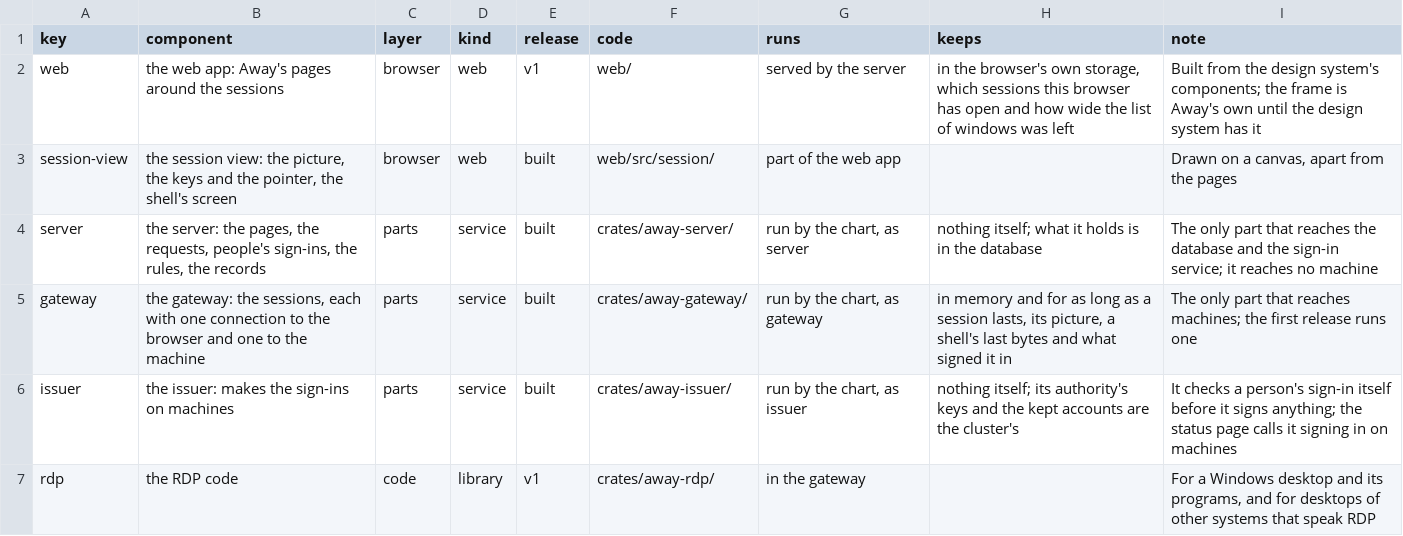
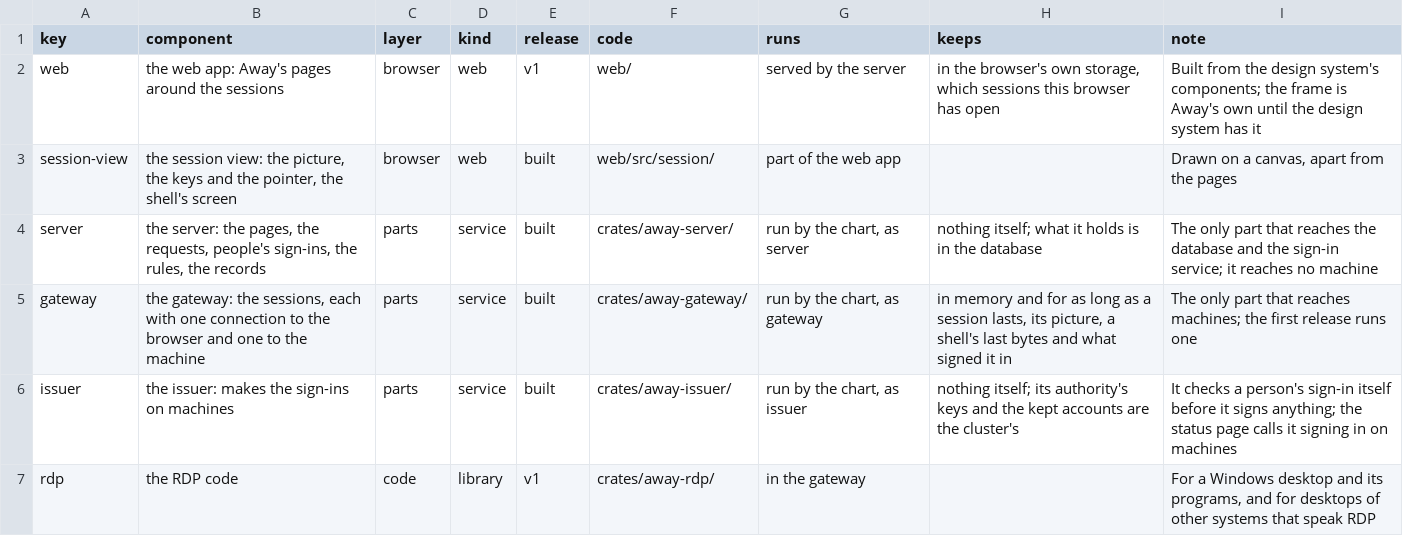
Before and after one commit to nalet/away, a CSV file: spec/architecture/components.csv, drawn as a sheet; only a part is shown.

```diff
--- a/spec/architecture/components.csv
+++ b/spec/architecture/components.csv
@@ -1,3 +1,3 @@
 key,component,layer,kind,release,code,runs,keeps,note
-web,the web app: Away's pages around the sessions,browser,web,v1,web/,served by the server,"in the browser's own storage, which sessions this browser has open and how wide the list of windows was left",Built from the design system's components; the frame is Away's own until the design system has it
+web,the web app: Away's pages around the sessions,browser,web,v1,web/,served by the server,"in the browser's own storage, which sessions this browser has open",Built from the design system's components; the frame is Away's own until the design system has it
 session-view,"the session view: the picture, the keys and the pointer, the shell's screen",browser,web,built,web/src/session/,part of the web app,,"Drawn on a canvas, apart from the pages"
```
Also changed, not shown: spec/screens/screens.csv, 17 other files.
